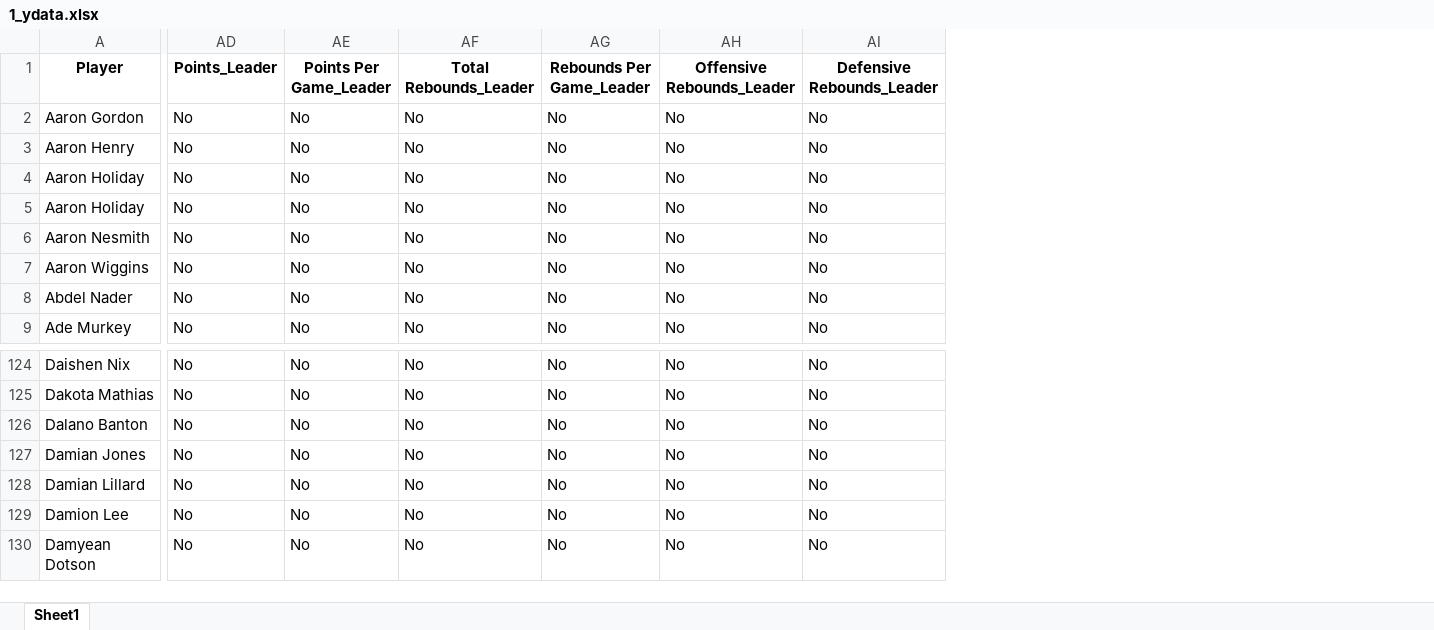
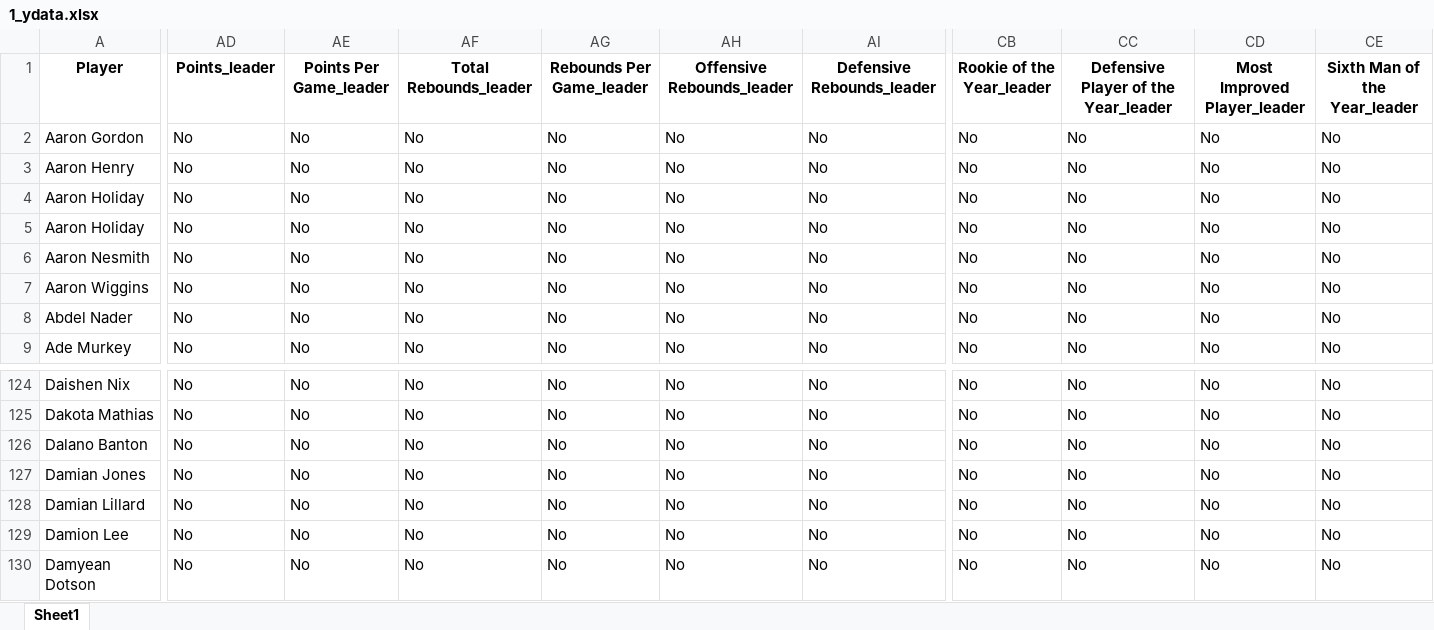
Before and after one commit to hktrn/NBA-Data-Scraper, an Excel workbook: 1_ydata.xlsx, sheet Sheet1, drawn as a sheet; only a part is shown, gaps mark what is left out; values as stored, in another font and other column widths than the file's, no borders; the diff covers the shown part only; the diff names each change by its address in the sheet, - before the commit and + after, or states it on an @@ line.

```diff
--- a/1_ydata.xlsx (sheet Sheet1)
+++ b/1_ydata.xlsx (sheet Sheet1)
+column CB (Rookie of the Year_leader), rows 2-9: all No; rows 124-130: all No
+column CC, rows 1-9: Defensive Player of the Year_leader | No | No | No | No | No | No | No | No; rows 124-130: all No
+column CD (Most Improved Player_leader), rows 2-9: all No; rows 124-130: all No
+column CE (Sixth Man of the Year_leader), rows 2-9: all No; rows 124-130: all No
-AD1: Points_Leader
+AD1: Points_leader
-AE1: Points Per Game_Leader
+AE1: Points Per Game_leader
-AF1: Total Rebounds_Leader
+AF1: Total Rebounds_leader
-AG1: Rebounds Per Game_Leader
+AG1: Rebounds Per Game_leader
-AH1: Offensive Rebounds_Leader
+AH1: Offensive Rebounds_leader
-AI1: Defensive Rebounds_Leader
+AI1: Defensive Rebounds_leader
```
Also changed, not shown: 45 edited cells elsewhere in this sheet, m_ydata.xlsx, 3 other files.
